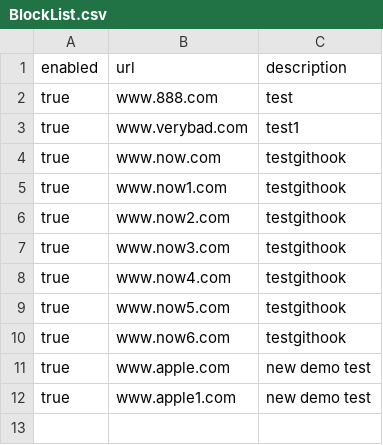
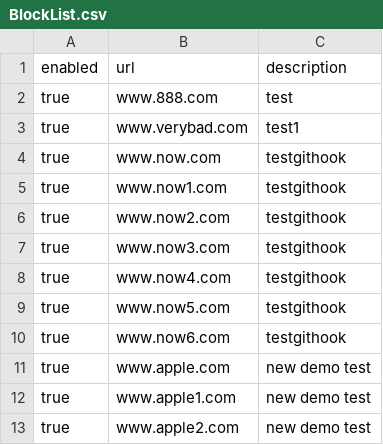
Before and after one commit to wclaxton-lab/WebSecurity, a CSV file: BlockList.csv, drawn as a sheet; the diff names each change by its address in the sheet, - before the commit and + after, or states it on an @@ line.

Commit message:
Update BlockList.csv

```diff
--- a/BlockList.csv
+++ b/BlockList.csv
+row 13: true | www.apple2.com | new demo test
```
